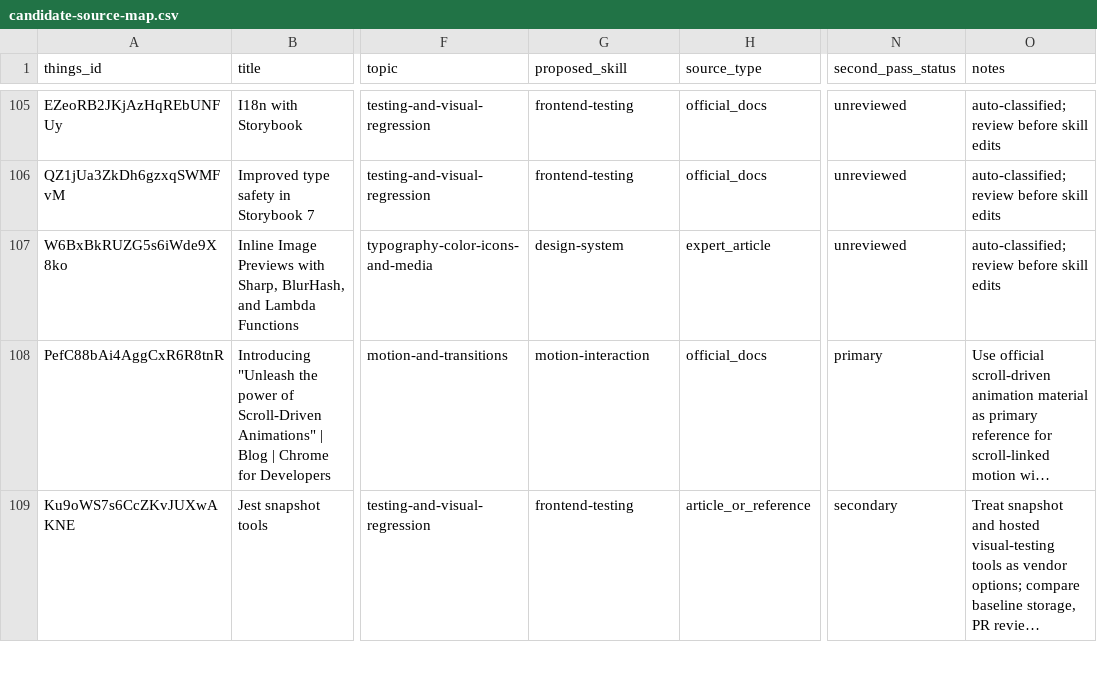
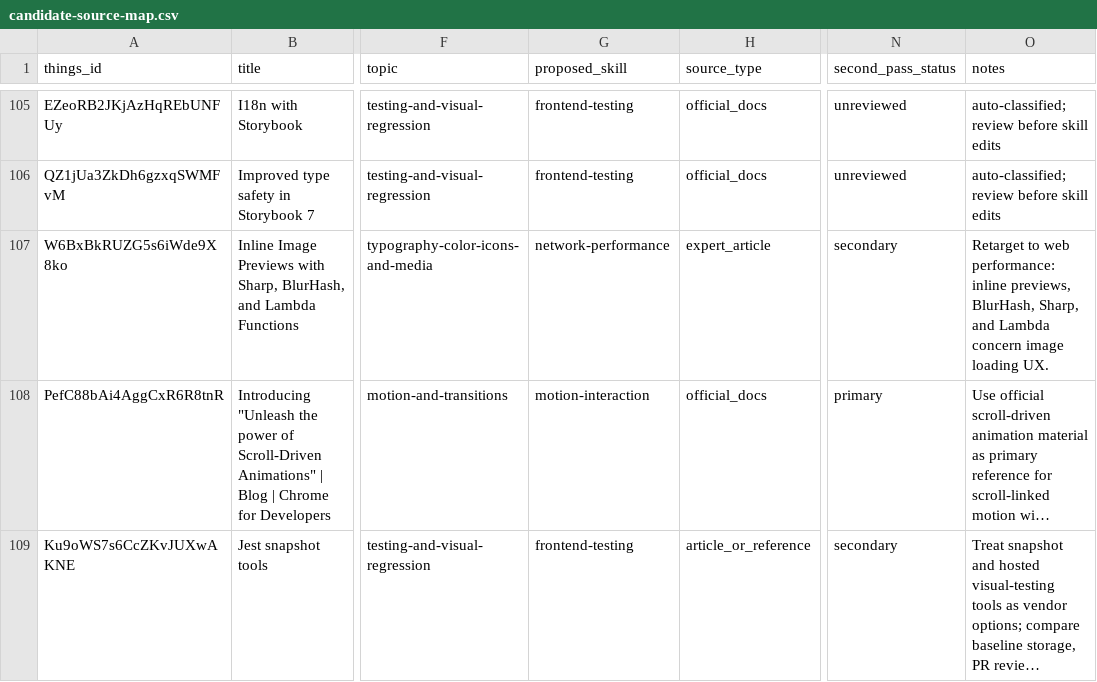
Before and after one commit to sebastian-software/skills.sebastian-software.com, a CSV file: docs/source-review/candidate-source-map.csv, drawn as a sheet; only a part is shown, gaps mark what is left out; long unchanged cells end in …; the diff names each change by its address in the sheet, - before the commit and + after, or states it on an @@ line.

Commit message:
skill(network-performance): integrate inline-image-previews-with-sharp-blurhash-and-lambda-f
Things-ID: W6BxBkRUZG5s6iWde9X8ko
Source: https://css-tricks.com/inline-image-previews-with-sharp-blurhash-and-lambda-functions/
Decision: secondary
Target: skills/internal/s7n-web-performance/references/browser-performance.md
URL-Recheck: 2026-06-13, HTTP 200

```diff
--- a/docs/source-review/candidate-source-map.csv
+++ b/docs/source-review/candidate-source-map.csv
-G107 (proposed_skill): design-system
+G107 (proposed_skill): network-performance
-N107 (second_pass_status): unreviewed
+N107 (second_pass_status): secondary
-O107 (notes): auto-classified; review before skill edits
+O107 (notes): Retarget to web performance: inline previews, BlurHash, Sharp, and Lambda concern image loading UX.
```
Also changed, not shown: 1 other file.
